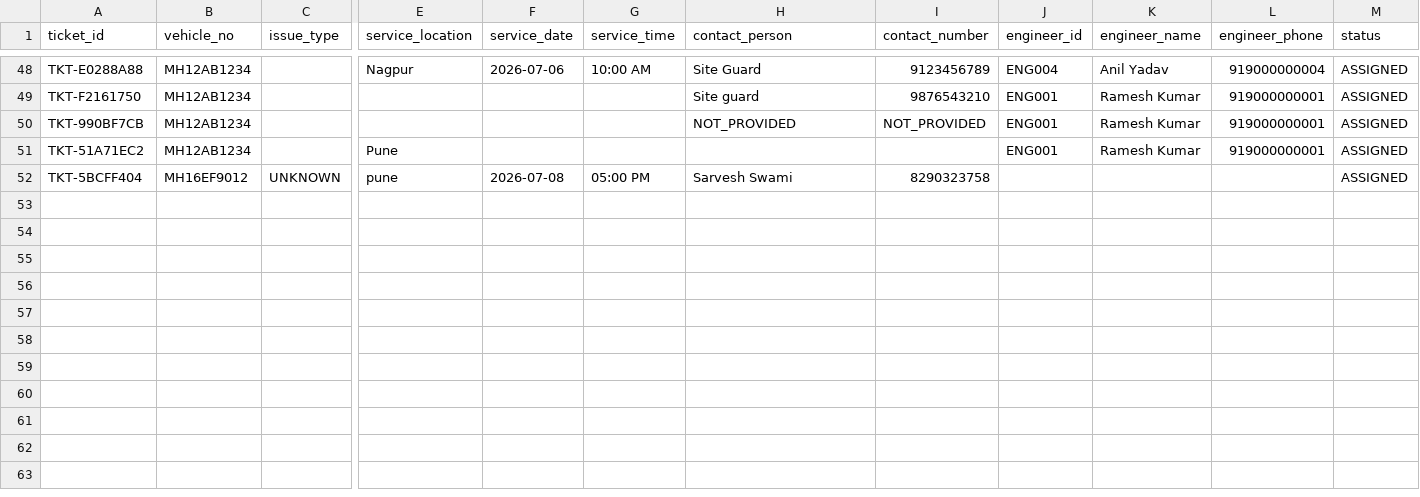
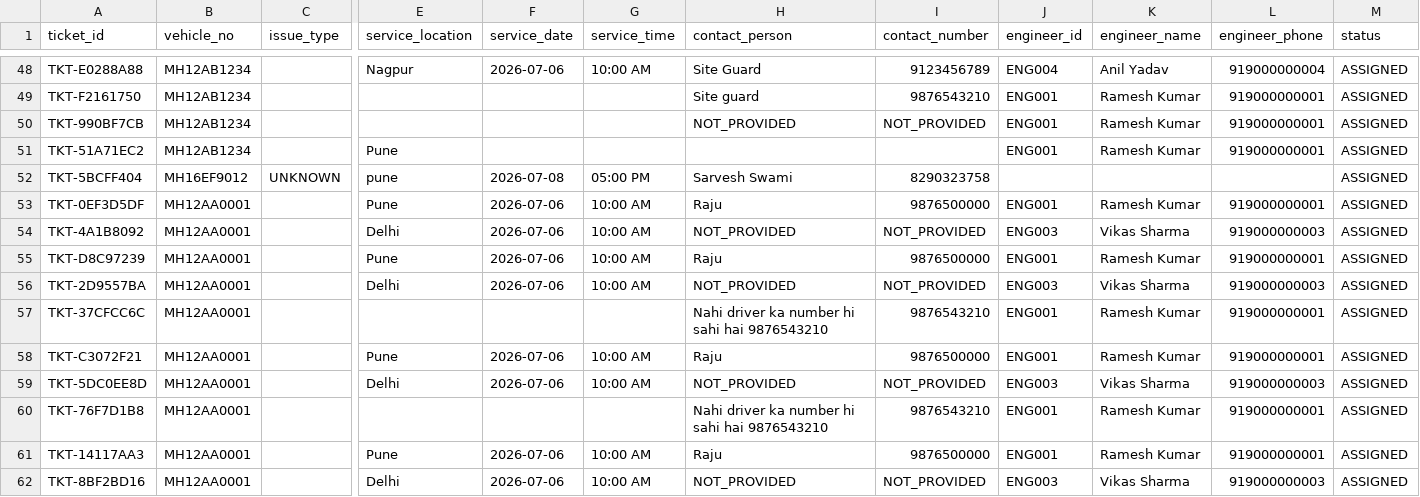
Before and after one commit to Anshuuprajapati/gps-agent, a CSV file: data/tickets.csv, drawn as a sheet; only a part is shown, gaps mark what is left out; rows hold the shown columns only; the diff names each change by its address in the sheet, - before the commit and + after, or states it on an @@ line.

```diff
--- a/data/tickets.csv
+++ b/data/tickets.csv
+row 53: TKT-0EF3D5DF | MH12AA0001 |  | Pune | 2026-07-06 | 10:00 AM | Raju | 9876500000 | ENG001 | Ramesh Kumar | 919000000001 | ASSIGNED
+row 54: TKT-4A1B8092 | MH12AA0001 |  | Delhi | 2026-07-06 | 10:00 AM | NOT_PROVIDED | NOT_PROVIDED | ENG003 | Vikas Sharma | 919000000003 | ASSIGNED
+row 55: TKT-D8C97239 | MH12AA0001 |  | Pune | 2026-07-06 | 10:00 AM | Raju | 9876500000 | ENG001 | Ramesh Kumar | 919000000001 | ASSIGNED
+row 56: TKT-2D9557BA | MH12AA0001 |  | Delhi | 2026-07-06 | 10:00 AM | NOT_PROVIDED | NOT_PROVIDED | ENG003 | Vikas Sharma | 919000000003 | ASSIGNED
+row 57: TKT-37CFCC6C | MH12AA0001 |  |  |  |  | Nahi driver ka number hi sahi hai 9876543210 | 9876543210 | ENG001 | Ramesh Kumar | 919000000001 | ASSIGNED
+row 58: TKT-C3072F21 | MH12AA0001 |  | Pune | 2026-07-06 | 10:00 AM | Raju | 9876500000 | ENG001 | Ramesh Kumar | 919000000001 | ASSIGNED
+row 59: TKT-5DC0EE8D | MH12AA0001 |  | Delhi | 2026-07-06 | 10:00 AM | NOT_PROVIDED | NOT_PROVIDED | ENG003 | Vikas Sharma | 919000000003 | ASSIGNED
+row 60: TKT-76F7D1B8 | MH12AA0001 |  |  |  |  | Nahi driver ka number hi sahi hai 9876543210 | 9876543210 | ENG001 | Ramesh Kumar | 919000000001 | ASSIGNED
+row 61: TKT-14117AA3 | MH12AA0001 |  | Pune | 2026-07-06 | 10:00 AM | Raju | 9876500000 | ENG001 | Ramesh Kumar | 919000000001 | ASSIGNED
+row 62: TKT-8BF2BD16 | MH12AA0001 |  | Delhi | 2026-07-06 | 10:00 AM | NOT_PROVIDED | NOT_PROVIDED | ENG003 | Vikas Sharma | 919000000003 | ASSIGNED
```
Also changed, not shown: 2 other files.
